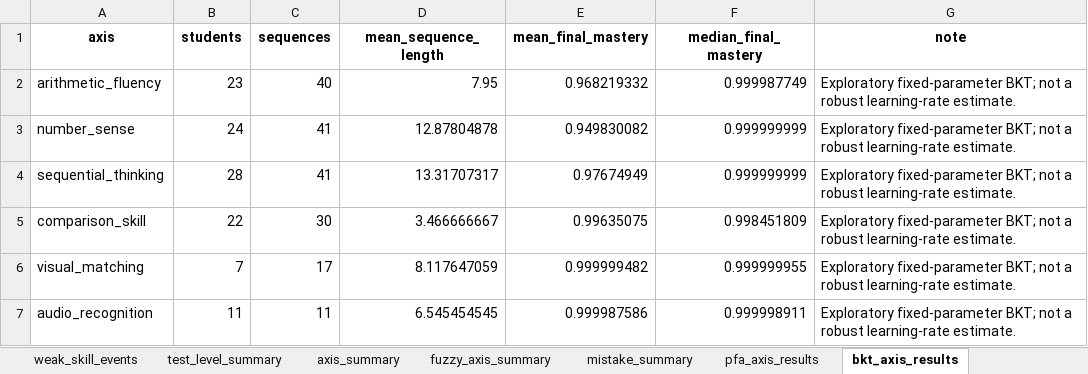
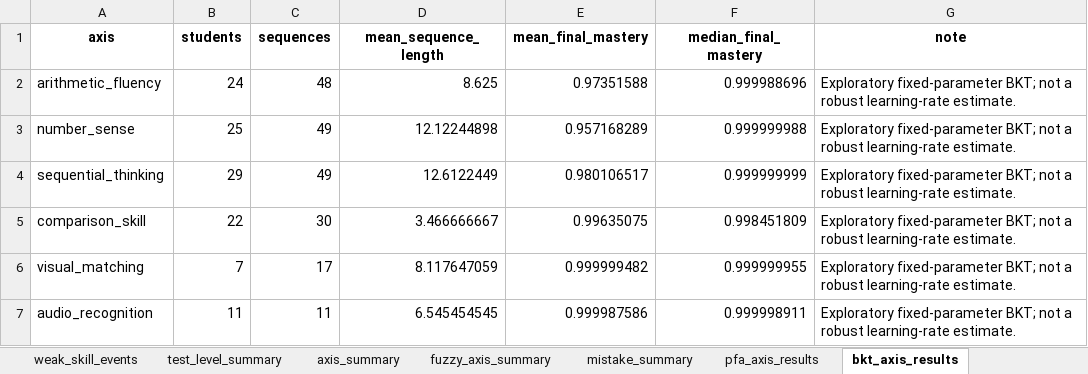
Before and after one commit to DM-TaRL/tarl-mini-games, an Excel workbook: clean-data/outputs_corrected/analysis_audit_tables.xlsx, sheet bkt_axis_results, drawn as a sheet; values as stored, in another font and other column widths than the file's, no borders; the diff names each change by its address in the sheet, - before the commit and + after, or states it on an @@ line.

```diff
--- a/clean-data/outputs_corrected/analysis_audit_tables.xlsx (sheet bkt_axis_results)
+++ b/clean-data/outputs_corrected/analysis_audit_tables.xlsx (sheet bkt_axis_results)
-B2 (students): 23
+B2 (students): 24
-C2 (sequences): 40
+C2 (sequences): 48
-D2 (mean_sequence_length): 7.95
+D2 (mean_sequence_length): 8.625
-E2 (mean_final_mastery): 0.968219332
+E2 (mean_final_mastery): 0.97351588
-F2 (median_final_mastery): 0.999987749
+F2 (median_final_mastery): 0.999988696
-B3 (students): 24
+B3 (students): 25
-C3:C4 (sequences): 41
+C3:C4 (sequences): 49
-D3 (mean_sequence_length): 12.87804878
+D3 (mean_sequence_length): 12.12244898
-E3 (mean_final_mastery): 0.949830082
+E3 (mean_final_mastery): 0.957168289
-F3 (median_final_mastery): 0.999999999
+F3 (median_final_mastery): 0.999999988
-B4 (students): 28
+B4 (students): 29
-D4 (mean_sequence_length): 13.31707317
+D4 (mean_sequence_length): 12.6122449
-E4 (mean_final_mastery): 0.97674949
+E4 (mean_final_mastery): 0.980106517
```
Also changed, not shown: sheet item_level_evidence, sheet fuzzy_axis_state, sheet weak_skill_events, sheet test_level_summary, sheet spm_mistake_sequences, sheet mistake_summary, 4 more sheets, 29 other files.
